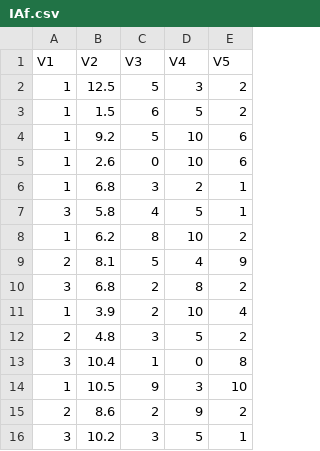
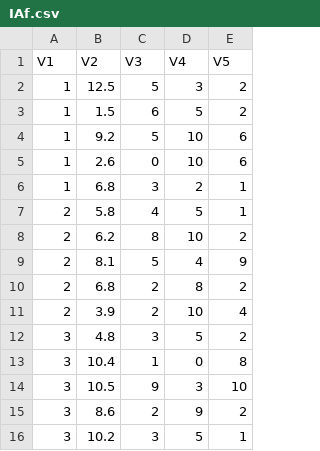
Before and after one commit to Benjaaramirez17/IA, a CSV file: IAf.csv, drawn as a sheet.

Commit message:
Update IAf.csv

```diff
--- a/IAf.csv
+++ b/IAf.csv
@@ -6,11 +6,11 @@ V1;V2;V3;V4;V5
 1;6.8;3;2;1
-3;5.8;4;5;1
-1;6.2;8;10;2
+2;5.8;4;5;1
+2;6.2;8;10;2
 2;8.1;5;4;9
-3;6.8;2;8;2
-1;3.9;2;10;4
-2;4.8;3;5;2
+2;6.8;2;8;2
+2;3.9;2;10;4
+3;4.8;3;5;2
 3;10.4;1;0;8
-1;10.5;9;3;10
-2;8.6;2;9;2
+3;10.5;9;3;10
+3;8.6;2;9;2
 3;10.2;3;5;1
```
